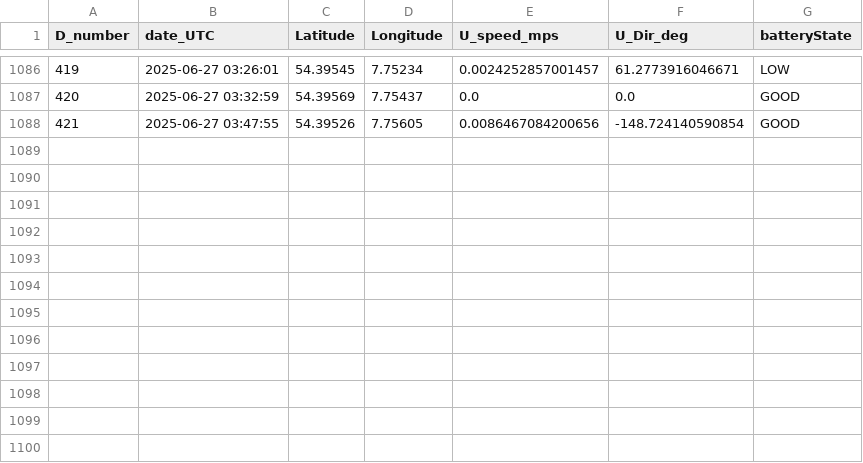
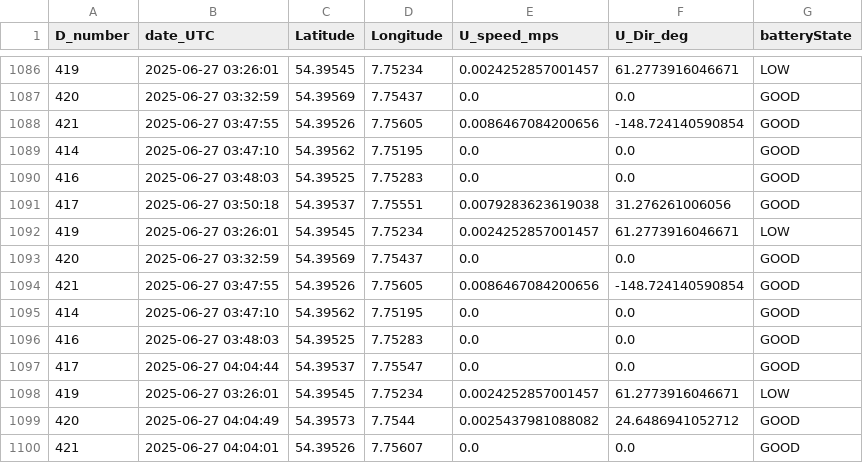
Before and after one commit to dotleif/taschenkrebs, a CSV file: drifters_hereon.csv, drawn as a sheet; only a part is shown, gaps mark what is left out; the diff names each change by its address in the sheet, - before the commit and + after, or states it on an @@ line.

```diff
--- a/drifters_hereon.csv
+++ b/drifters_hereon.csv
+row 1089: 414 | 2025-06-27 03:47:10 | 54.39562 | 7.75195 | 0.0 | 0.0 | GOOD
+row 1090: 416 | 2025-06-27 03:48:03 | 54.39525 | 7.75283 | 0.0 | 0.0 | GOOD
+row 1091: 417 | 2025-06-27 03:50:18 | 54.39537 | 7.75551 | 0.0079283623619038 | 31.276261006056 | GOOD
+row 1092: 419 | 2025-06-27 03:26:01 | 54.39545 | 7.75234 | 0.0024252857001457 | 61.2773916046671 | LOW
+row 1093: 420 | 2025-06-27 03:32:59 | 54.39569 | 7.75437 | 0.0 | 0.0 | GOOD
+row 1094: 421 | 2025-06-27 03:47:55 | 54.39526 | 7.75605 | 0.0086467084200656 | -148.724140590854 | GOOD
+row 1095: 414 | 2025-06-27 03:47:10 | 54.39562 | 7.75195 | 0.0 | 0.0 | GOOD
+row 1096: 416 | 2025-06-27 03:48:03 | 54.39525 | 7.75283 | 0.0 | 0.0 | GOOD
+row 1097: 417 | 2025-06-27 04:04:44 | 54.39537 | 7.75547 | 0.0 | 0.0 | GOOD
+row 1098: 419 | 2025-06-27 03:26:01 | 54.39545 | 7.75234 | 0.0024252857001457 | 61.2773916046671 | LOW
+row 1099: 420 | 2025-06-27 04:04:49 | 54.39573 | 7.7544 | 0.0025437981088082 | 24.6486941052712 | GOOD
+row 1100: 421 | 2025-06-27 04:04:01 | 54.39526 | 7.75607 | 0.0 | 0.0 | GOOD
```
Also changed, not shown: 1 other file.
